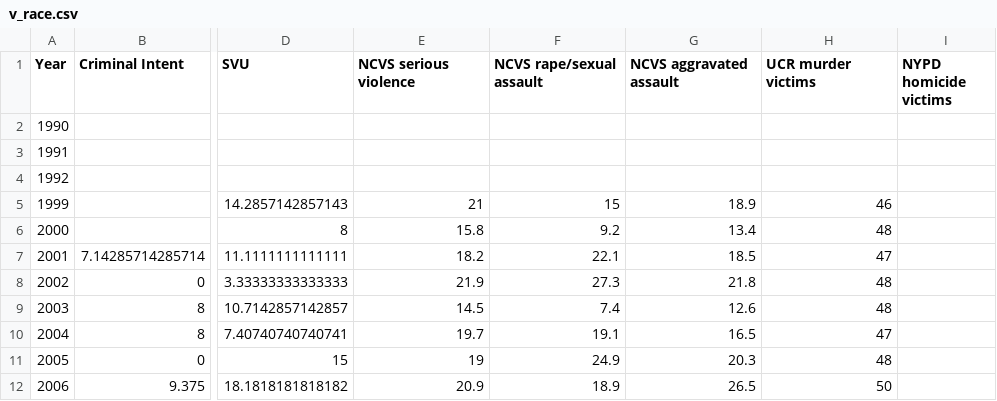
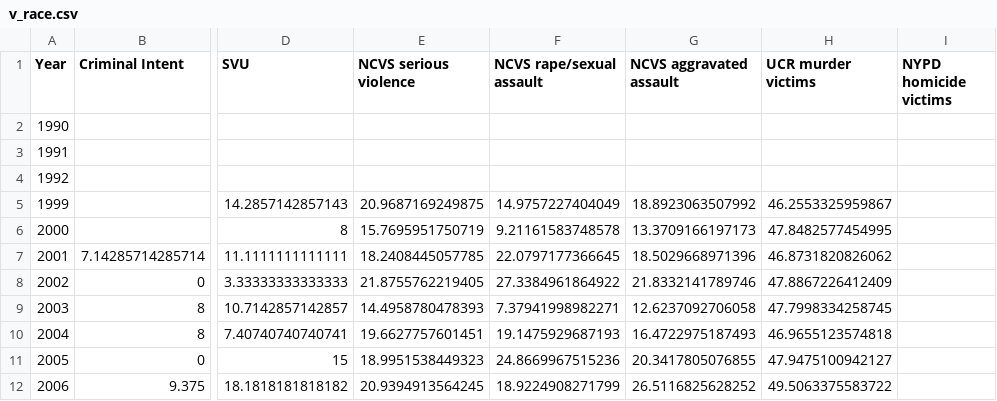
Before and after one commit to notnews/face_of_crime, a CSV file: tabs/v_race.csv, drawn as a sheet; only a part is shown, gaps mark what is left out; the diff covers the shown part only; the diff names each change by its address in the sheet, - before the commit and + after, or states it on an @@ line.

```diff
--- a/tabs/v_race.csv
+++ b/tabs/v_race.csv
-E5 (NCVS serious violence): 21
+E5 (NCVS serious violence): 20.9687169249875
-F5 (NCVS rape/sexual assault): 15
+F5 (NCVS rape/sexual assault): 14.9757227404049
-G5 (NCVS aggravated assault): 18.9
+G5 (NCVS aggravated assault): 18.8923063507992
-H5 (UCR murder victims): 46
+H5 (UCR murder victims): 46.2553325959867
-E6 (NCVS serious violence): 15.8
+E6 (NCVS serious violence): 15.7695951750719
-F6 (NCVS rape/sexual assault): 9.2
+F6 (NCVS rape/sexual assault): 9.21161583748578
-G6 (NCVS aggravated assault): 13.4
+G6 (NCVS aggravated assault): 13.3709166197173
-H6 (UCR murder victims): 48
+H6 (UCR murder victims): 47.8482577454995
-E7 (NCVS serious violence): 18.2
+E7 (NCVS serious violence): 18.2408445057785
-F7 (NCVS rape/sexual assault): 22.1
+F7 (NCVS rape/sexual assault): 22.0797177366645
-G7 (NCVS aggravated assault): 18.5
+G7 (NCVS aggravated assault): 18.5029668971396
-H7 (UCR murder victims): 47
+H7 (UCR murder victims): 46.8731820826062
-E8 (NCVS serious violence): 21.9
+E8 (NCVS serious violence): 21.8755762219405
-F8 (NCVS rape/sexual assault): 27.3
+F8 (NCVS rape/sexual assault): 27.3384961864922
-G8 (NCVS aggravated assault): 21.8
+G8 (NCVS aggravated assault): 21.8332141789746
-H8 (UCR murder victims): 48
+H8 (UCR murder victims): 47.8867226412409
-E9 (NCVS serious violence): 14.5
+E9 (NCVS serious violence): 14.4958780478393
-F9 (NCVS rape/sexual assault): 7.4
+F9 (NCVS rape/sexual assault): 7.37941998982271
-G9 (NCVS aggravated assault): 12.6
+G9 (NCVS aggravated assault): 12.6237092706058
-H9 (UCR murder victims): 48
+H9 (UCR murder victims): 47.7998334258745
-E10 (NCVS serious violence): 19.7
+E10 (NCVS serious violence): 19.6627757601451
-F10 (NCVS rape/sexual assault): 19.1
+F10 (NCVS rape/sexual assault): 19.1475929687193
-G10 (NCVS aggravated assault): 16.5
+G10 (NCVS aggravated assault): 16.4722975187493
-H10 (UCR murder victims): 47
+H10 (UCR murder victims): 46.9655123574818
-E11 (NCVS serious violence): 19
+E11 (NCVS serious violence): 18.9951538449323
-F11 (NCVS rape/sexual assault): 24.9
+F11 (NCVS rape/sexual assault): 24.8669967515236
-G11 (NCVS aggravated assault): 20.3
+G11 (NCVS aggravated assault): 20.3417805076855
-H11 (UCR murder victims): 48
+H11 (UCR murder victims): 47.9475100942127
-E12 (NCVS serious violence): 20.9
+E12 (NCVS serious violence): 20.9394913564245
-F12 (NCVS rape/sexual assault): 18.9
+F12 (NCVS rape/sexual assault): 18.9224908271799
-G12 (NCVS aggravated assault): 26.5
+G12 (NCVS aggravated assault): 26.5116825628252
-H12 (UCR murder victims): 50
+H12 (UCR murder victims): 49.5063375583722
```
Also changed, not shown: 33 edited cells elsewhere in this file, tabs/benchmarks.csv, tabs/c_gender.csv, 38 other files.
